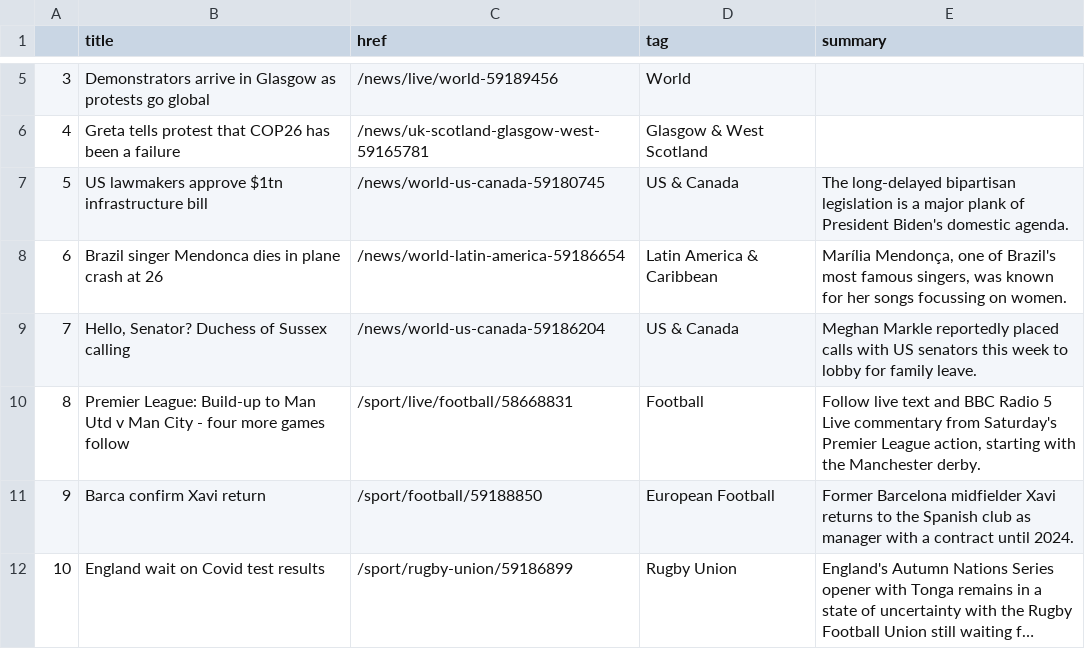
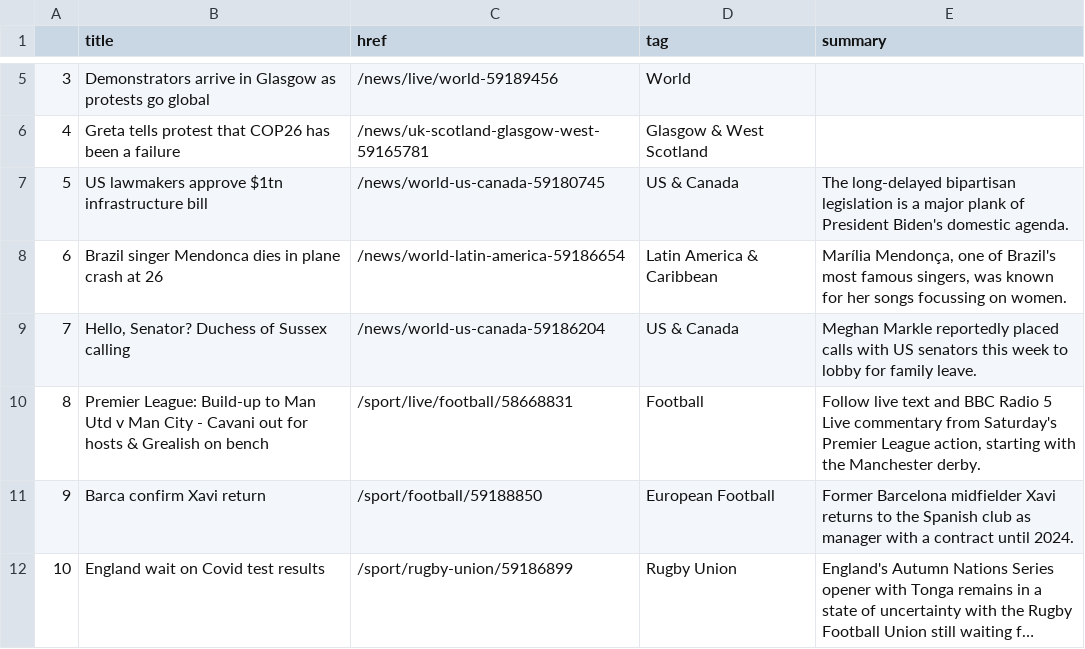
Before and after one commit to joaquin-rosado/automatic-scraper, a CSV file: bbc-headlines.csv, drawn as a sheet; only a part is shown, gaps mark what is left out; long unchanged cells end in ….

```diff
--- a/bbc-headlines.csv
+++ b/bbc-headlines.csv
@@ -9,3 +9,3 @@
 7,"Hello, Senator? Duchess of Sussex calling",/news/world-us-canada-59186204,US & Canada,Meghan Markle reportedly placed calls with US senators this week to lobby for family leave.
-8,Premier League: Build-up to Man Utd v Man City - four more games follow,/sport/live/football/58668831,Football,"Follow live text and BBC Radio 5 Live commentary from Saturday's Premier League action, starting with the Manchester derby."
+8,Premier League: Build-up to Man Utd v Man City - Cavani out for hosts & Grealish on bench,/sport/live/football/58668831,Football,"Follow live text and BBC Radio 5 Live commentary from Saturday's Premier League action, starting with the Manchester derby."
 9,Barca confirm Xavi return,/sport/football/59188850,European Football,Former Barcelona midfielder Xavi returns to the Spanish club as manager with a contract until 2024.
```
